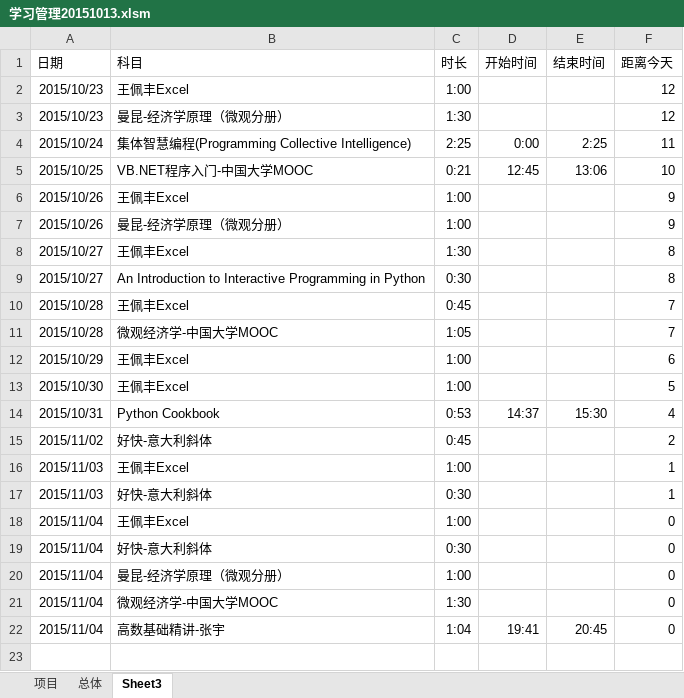
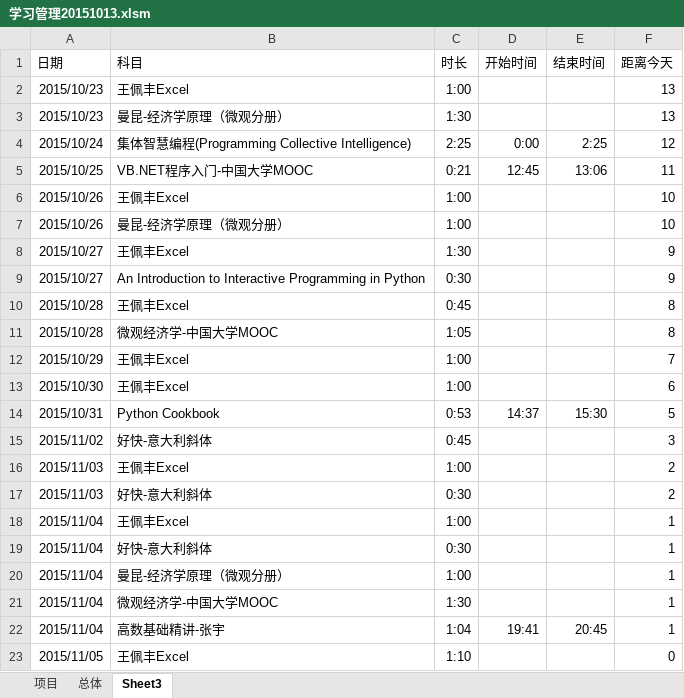
Before and after one commit to Andor-Z/My-Learning-Note, an Excel workbook: 学习管理20151013.xlsm, sheet Sheet3, drawn as a sheet; values as stored, in another font and other column widths than the file's, no borders; the diff names each change by its address in the sheet, - before the commit and + after, or states it on an @@ line.

```diff
--- a/学习管理20151013.xlsm (sheet Sheet3)
+++ b/学习管理20151013.xlsm (sheet Sheet3)
-F2:F3 (距离今天): 12
+F2:F3 (距离今天): 13
-F4 (距离今天): 11
+F4 (距离今天): 12
-F5 (距离今天): 10
+F5 (距离今天): 11
-F6:F7 (距离今天): 9
+F6:F7 (距离今天): 10
-F8:F9 (距离今天): 8
+F8:F9 (距离今天): 9
-F10:F11 (距离今天): 7
+F10:F11 (距离今天): 8
-F12 (距离今天): 6
+F12 (距离今天): 7
-F13 (距离今天): 5
+F13 (距离今天): 6
-F14 (距离今天): 4
+F14 (距离今天): 5
-F15 (距离今天): 2
+F15 (距离今天): 3
-F16:F17 (距离今天): 1
+F16:F17 (距离今天): 2
-F18:F22 (距离今天): 0
+F18:F22 (距离今天): 1
+row 23: 2015/11/05 | 王佩丰Excel | 1:10 |  |  | 0
```
Also changed, not shown: sheet 项目, sheet 总体, formulas that keep their value.
